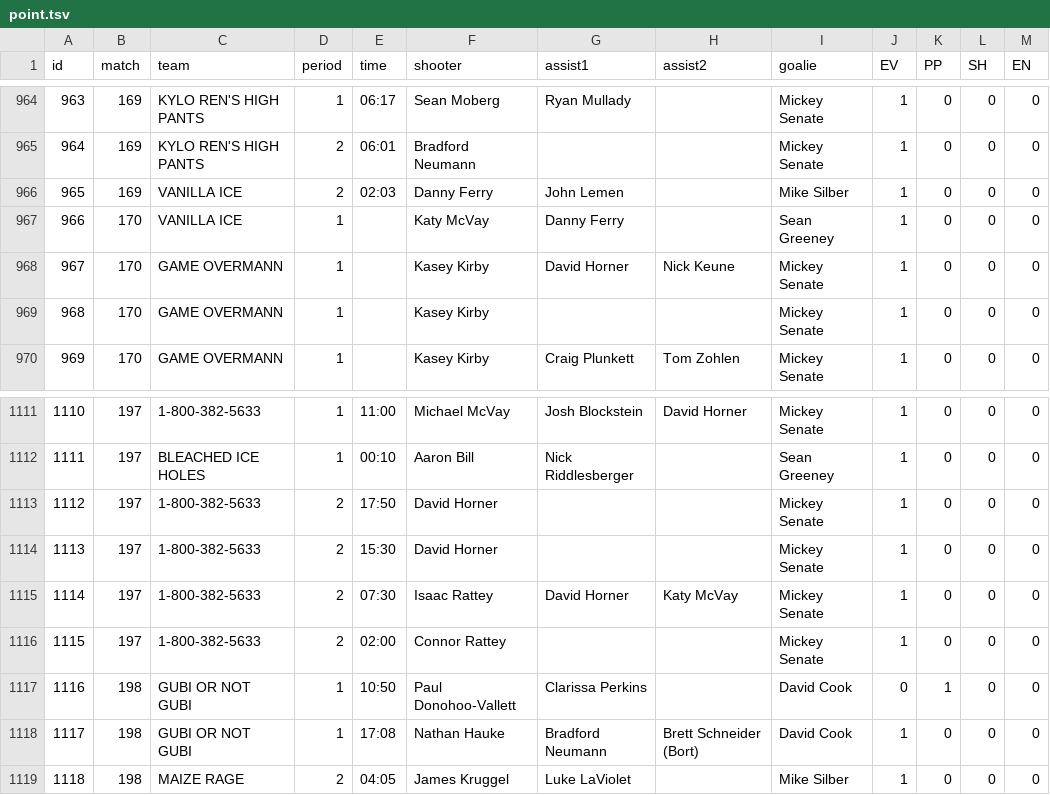
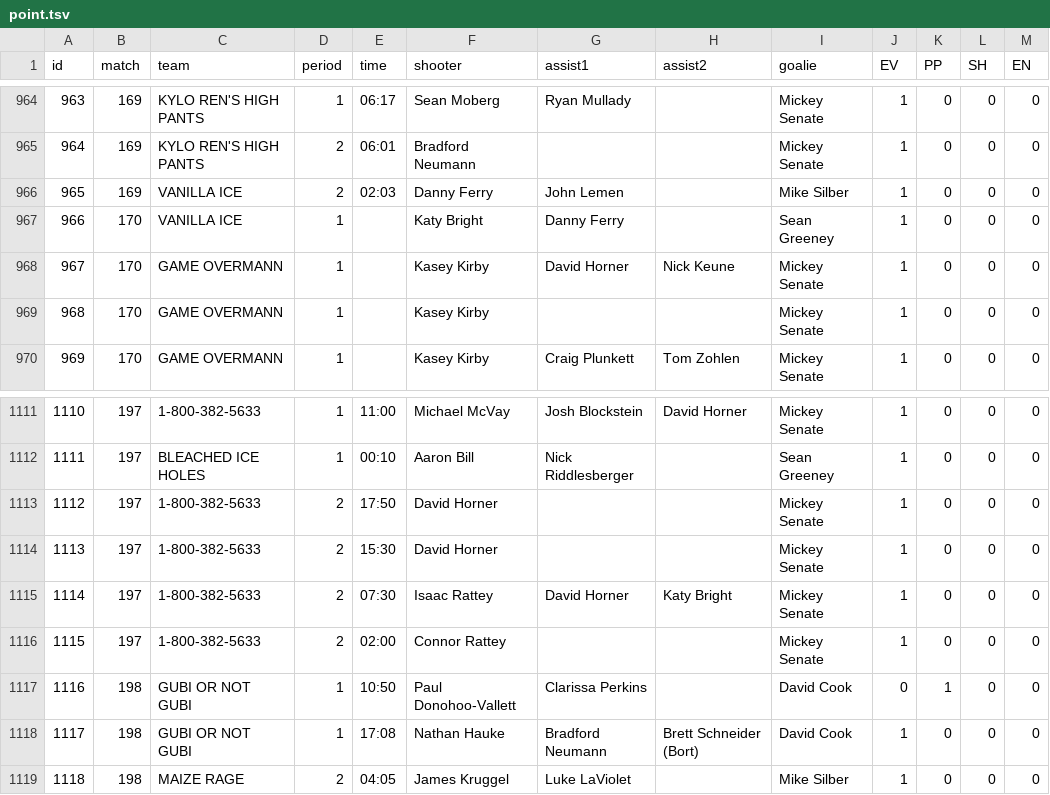
Before and after one commit to dnanto/broomball, a TSV file: data/tsv/point.tsv, drawn as a sheet; only a part is shown, gaps mark what is left out.

Commit message:
Update point.tsv
change to original last name

```diff
--- a/data/tsv/point.tsv
+++ b/data/tsv/point.tsv
@@ -966,3 +966,3 @@ id	match	team	period	time	shooter	assist1	assist2	goalie	EV	PP	SH	EN
 965	169	VANILLA ICE	2	02:03	Danny Ferry	John Lemen		Mike Silber	1	0	0	0
-966	170	VANILLA ICE	1		Katy McVay	Danny Ferry		Sean Greeney	1	0	0	0
+966	170	VANILLA ICE	1		Katy Bright	Danny Ferry		Sean Greeney	1	0	0	0
 967	170	GAME OVERMANN	1		Kasey Kirby	David Horner	Nick Keune	Mickey Senate	1	0	0	0
@@ -1114,3 +1114,3 @@ id	match	team	period	time	shooter	assist1	assist2	goalie	EV	PP	SH	EN
 1113	197	1-800-382-5633	2	15:30	David Horner			Mickey Senate	1	0	0	0
-1114	197	1-800-382-5633	2	07:30	Isaac Rattey	David Horner	Katy McVay	Mickey Senate	1	0	0	0
+1114	197	1-800-382-5633	2	07:30	Isaac Rattey	David Horner	Katy Bright	Mickey Senate	1	0	0	0
 1115	197	1-800-382-5633	2	02:00	Connor Rattey			Mickey Senate	1	0	0	0
```
